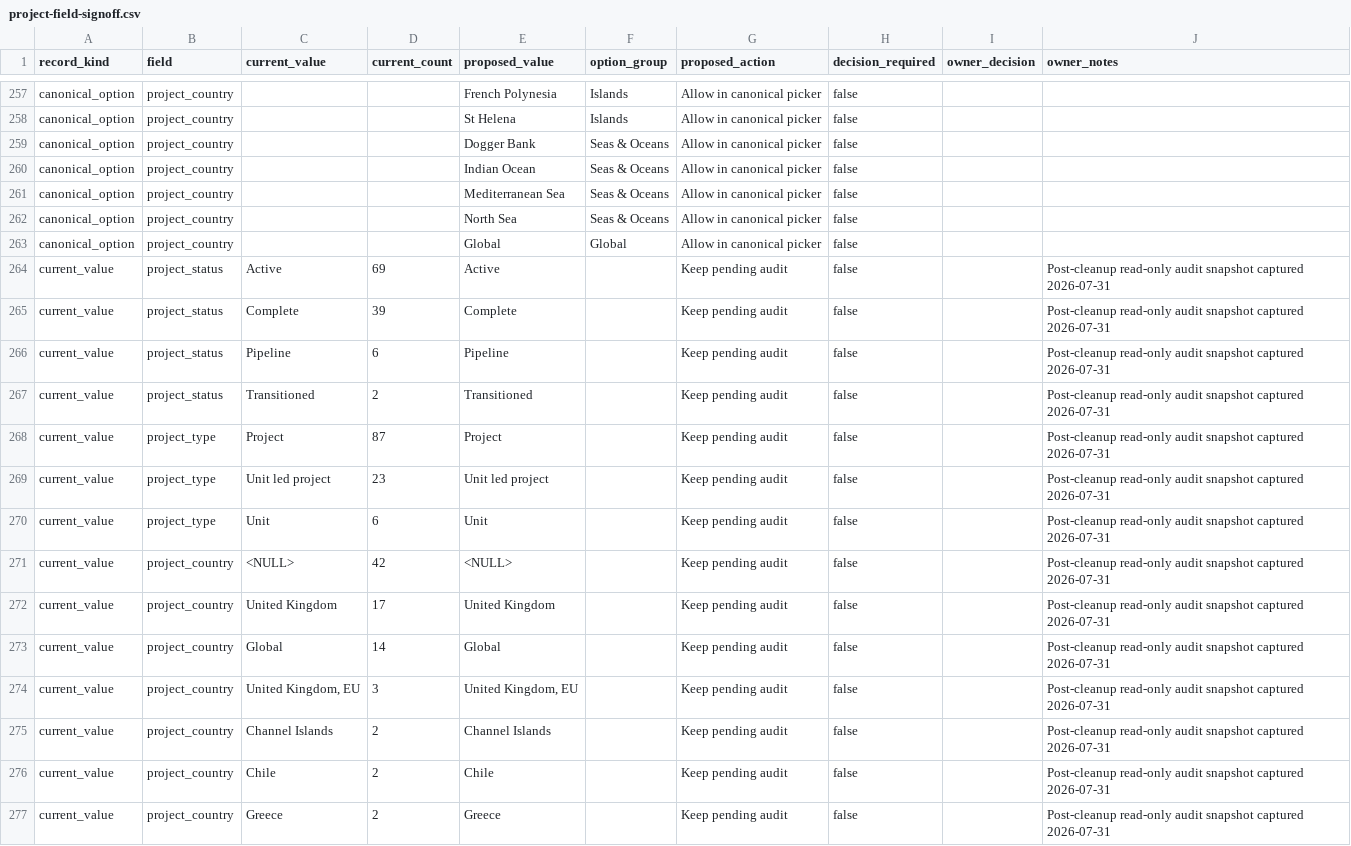
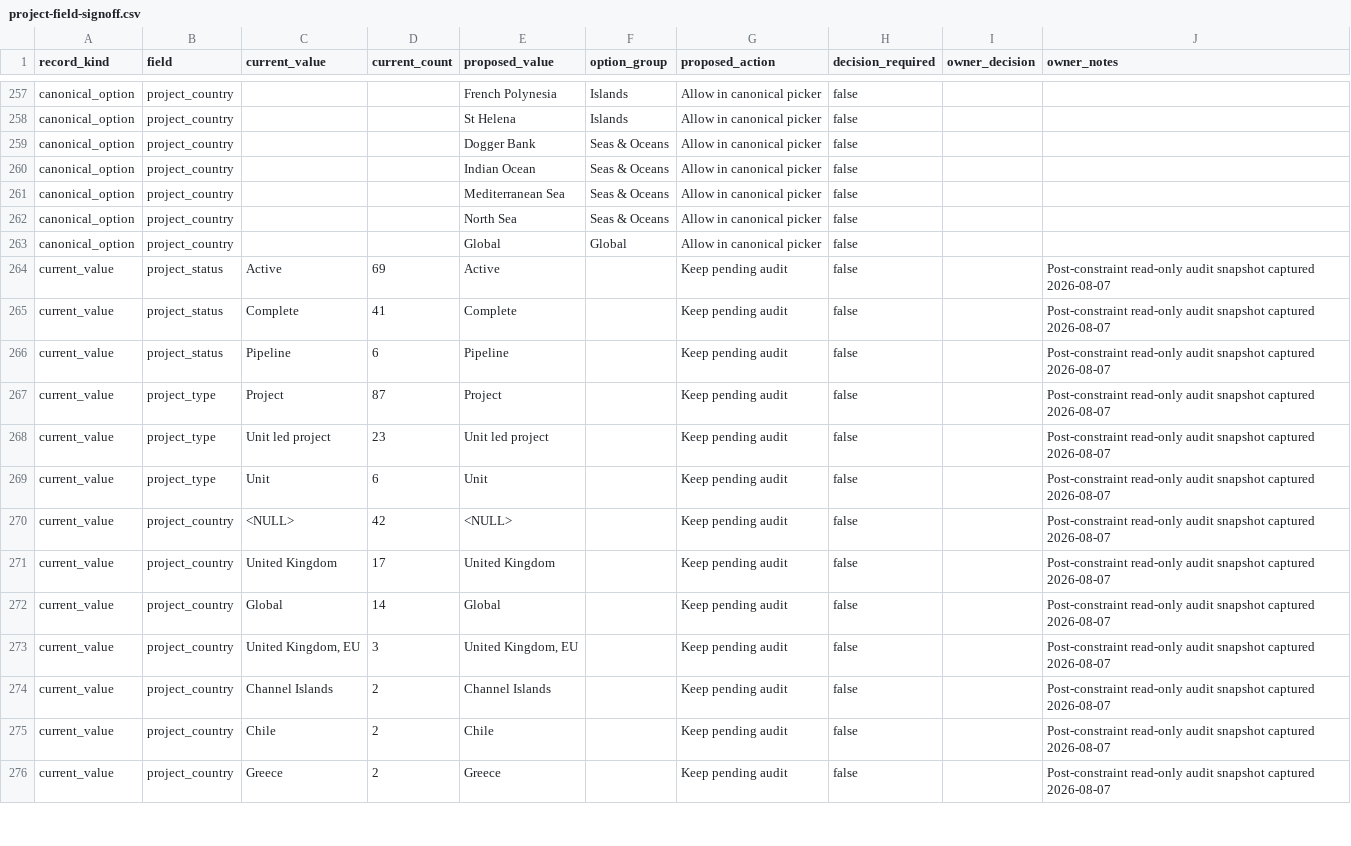
Before and after one commit to Blue-Marine-Foundation/Maerl, a CSV file: docs/project-field-signoff.csv, drawn as a sheet; only a part is shown, gaps mark what is left out; the diff covers the shown part only.

Commit message:
Finalize project status constraint

```diff
--- a/docs/project-field-signoff.csv
+++ b/docs/project-field-signoff.csv
@@ -263,15 +263,14 @@
 "canonical_option","project_country","","","Global","Global","Allow in canonical picker","false","",""
-"current_value","project_status","Active","69","Active","","Keep pending audit","false","","Post-cleanup read-only audit snapshot captured 2026-07-31"
-"current_value","project_status","Complete","39","Complete","","Keep pending audit","false","","Post-cleanup read-only audit snapshot captured 2026-07-31"
-"current_value","project_status","Pipeline","6","Pipeline","","Keep pending audit","false","","Post-cleanup read-only audit snapshot captured 2026-07-31"
-"current_value","project_status","Transitioned","2","Transitioned","","Keep pending audit","false","","Post-cleanup read-only audit snapshot captured 2026-07-31"
-"current_value","project_type","Project","87","Project","","Keep pending audit","false","","Post-cleanup read-only audit snapshot captured 2026-07-31"
-"current_value","project_type","Unit led project","23","Unit led project","","Keep pending audit","false","","Post-cleanup read-only audit snapshot captured 2026-07-31"
-"current_value","project_type","Unit","6","Unit","","Keep pending audit","false","","Post-cleanup read-only audit snapshot captured 2026-07-31"
-"current_value","project_country","<NULL>","42","<NULL>","","Keep pending audit","false","","Post-cleanup read-only audit snapshot captured 2026-07-31"
-"current_value","project_country","United Kingdom","17","United Kingdom","","Keep pending audit","false","","Post-cleanup read-only audit snapshot captured 2026-07-31"
-"current_value","project_country","Global","14","Global","","Keep pending audit","false","","Post-cleanup read-only audit snapshot captured 2026-07-31"
-"current_value","project_country","United Kingdom, EU","3","United Kingdom, EU","","Keep pending audit","false","","Post-cleanup read-only audit snapshot captured 2026-07-31"
-"current_value","project_country","Channel Islands","2","Channel Islands","","Keep pending audit","false","","Post-cleanup read-only audit snapshot captured 2026-07-31"
-"current_value","project_country","Chile","2","Chile","","Keep pending audit","false","","Post-cleanup read-only audit snapshot captured 2026-07-31"
-"current_value","project_country","Greece","2","Greece","","Keep pending audit","false","","Post-cleanup read-only audit snapshot captured 2026-07-31"
+"current_value","project_status","Active","69","Active","","Keep pending audit","false","","Post-constraint read-only audit snapshot captured 2026-08-07"
+"current_value","project_status","Complete","41","Complete","","Keep pending audit","false","","Post-constraint read-only audit snapshot captured 2026-08-07"
+"current_value","project_status","Pipeline","6","Pipeline","","Keep pending audit","false","","Post-constraint read-only audit snapshot captured 2026-08-07"
+"current_value","project_type","Project","87","Project","","Keep pending audit","false","","Post-constraint read-only audit snapshot captured 2026-08-07"
+"current_value","project_type","Unit led project","23","Unit led project","","Keep pending audit","false","","Post-constraint read-only audit snapshot captured 2026-08-07"
+"current_value","project_type","Unit","6","Unit","","Keep pending audit","false","","Post-constraint read-only audit snapshot captured 2026-08-07"
+"current_value","project_country","<NULL>","42","<NULL>","","Keep pending audit","false","","Post-constraint read-only audit snapshot captured 2026-08-07"
+"current_value","project_country","United Kingdom","17","United Kingdom","","Keep pending audit","false","","Post-constraint read-only audit snapshot captured 2026-08-07"
+"current_value","project_country","Global","14","Global","","Keep pending audit","false","","Post-constraint read-only audit snapshot captured 2026-08-07"
+"current_value","project_country","United Kingdom, EU","3","United Kingdom, EU","","Keep pending audit","false","","Post-constraint read-only audit snapshot captured 2026-08-07"
+"current_value","project_country","Channel Islands","2","Channel Islands","","Keep pending audit","false","","Post-constraint read-only audit snapshot captured 2026-08-07"
+"current_value","project_country","Chile","2","Chile","","Keep pending audit","false","","Post-constraint read-only audit snapshot captured 2026-08-07"
+"current_value","project_country","Greece","2","Greece","","Keep pending audit","false","","Post-constraint read-only audit snapshot captured 2026-08-07"
```
Also changed, not shown: 36 edited cells elsewhere in this file, 7 other files.
